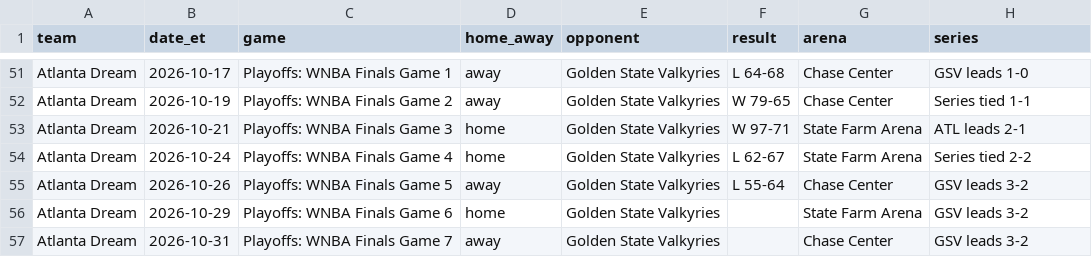
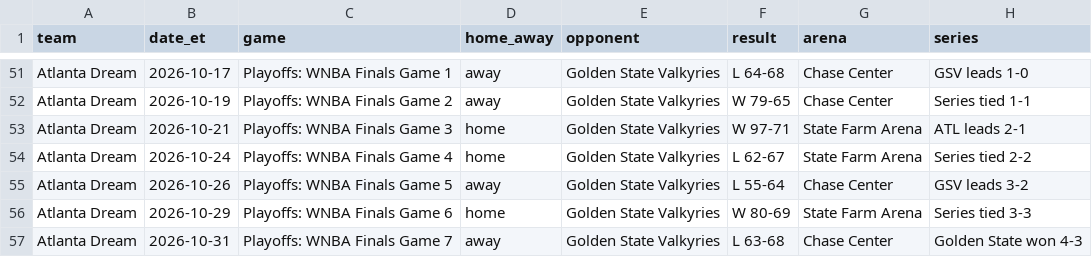
Before and after one commit to ryanmoalemi/fullcourtbuckets, a CSV file: wnba/teams/atlanta-dream/atlanta-dream-schedule-2026.csv, drawn as a sheet; only a part is shown, gaps mark what is left out.

```diff
--- a/wnba/teams/atlanta-dream/atlanta-dream-schedule-2026.csv
+++ b/wnba/teams/atlanta-dream/atlanta-dream-schedule-2026.csv
@@ -55,3 +55,3 @@ Atlanta Dream,2026-10-24,Playoffs: WNBA Finals Game 4,home,Golden State Valkyrie
 Atlanta Dream,2026-10-26,Playoffs: WNBA Finals Game 5,away,Golden State Valkyries,L 55-64,Chase Center,GSV leads 3-2
-Atlanta Dream,2026-10-29,Playoffs: WNBA Finals Game 6,home,Golden State Valkyries,,State Farm Arena,GSV leads 3-2
-Atlanta Dream,2026-10-31,Playoffs: WNBA Finals Game 7,away,Golden State Valkyries,,Chase Center,GSV leads 3-2
+Atlanta Dream,2026-10-29,Playoffs: WNBA Finals Game 6,home,Golden State Valkyries,W 80-69,State Farm Arena,Series tied 3-3
+Atlanta Dream,2026-10-31,Playoffs: WNBA Finals Game 7,away,Golden State Valkyries,L 63-68,Chase Center,Golden State won 4-3
```
Also changed, not shown: wnba/teams/golden-state-valkyries/golden-state-valkyries-schedule-2026.csv, wnba/viewership-attendance/viewership-attendance.csv, 51 other files.
